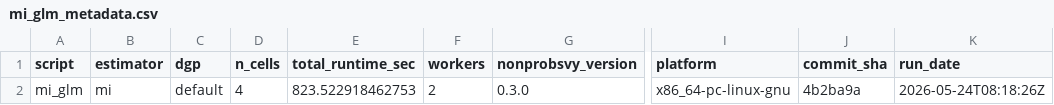
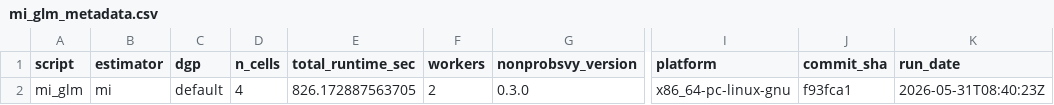
Before and after one commit to ncn-foreigners/nonprobsvy-coverage, a CSV file: results/mi/mi_glm_metadata.csv, drawn as a sheet; only a part is shown, gaps mark what is left out; the diff names each change by its address in the sheet, - before the commit and + after, or states it on an @@ line.

```diff
--- a/results/mi/mi_glm_metadata.csv
+++ b/results/mi/mi_glm_metadata.csv
-E2 (total_runtime_sec): 823.522918462753
+E2 (total_runtime_sec): 826.172887563705
-J2 (commit_sha): 4b2ba9a
+J2 (commit_sha): f93fca1
-K2 (run_date): 2026-05-24T08:18:26Z
+K2 (run_date): 2026-05-31T08:40:23Z
```
Also changed, not shown: results/mi/mi_glm_coverage.csv, results/mi/mi_nn_coverage.csv, 7 other files.
